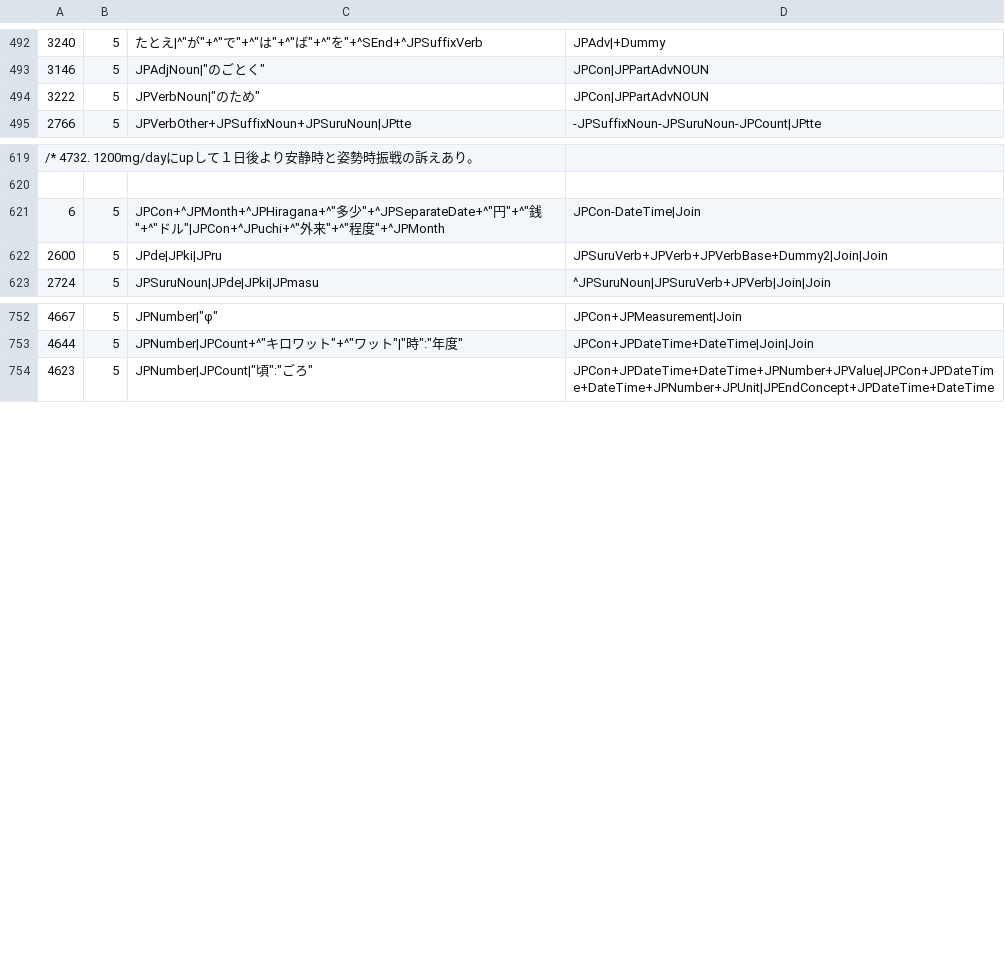
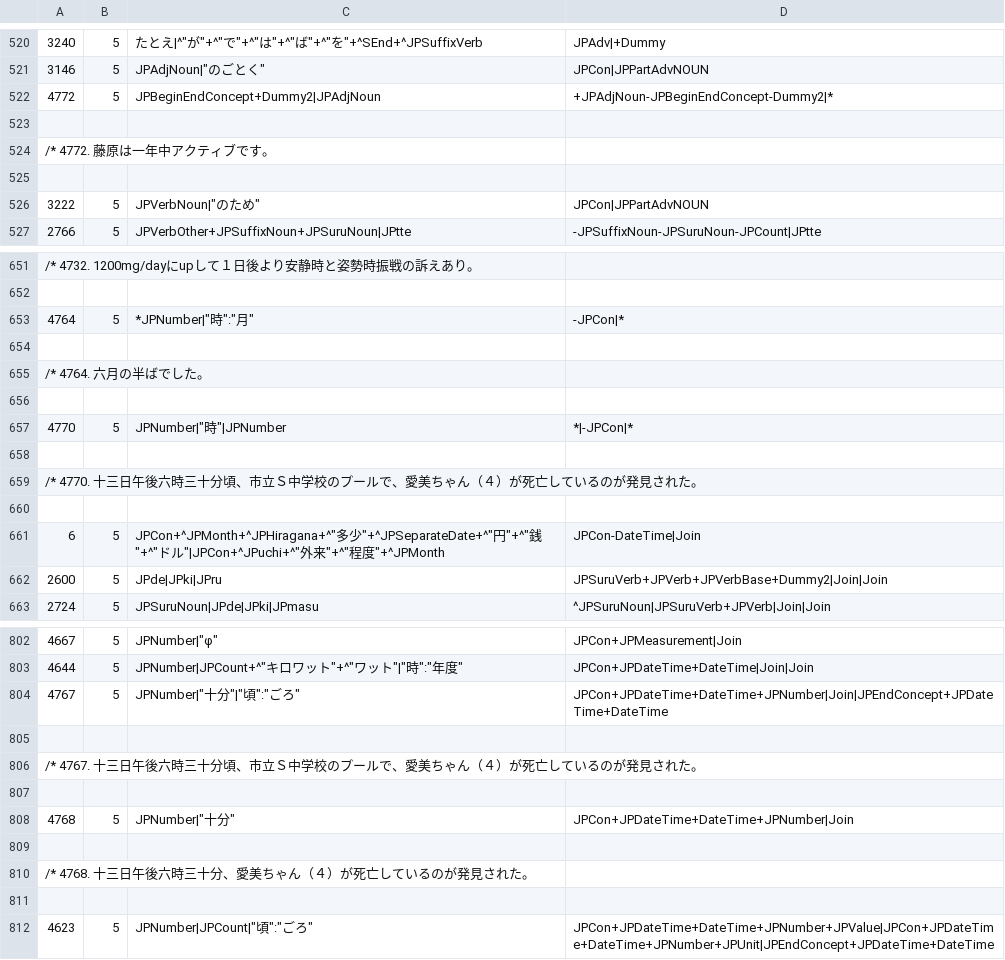
Before and after one commit to intersystems/iknow, a CSV file: language_models/ja/rules.csv, drawn as a sheet; only a part is shown, gaps mark what is left out; the diff covers the shown part only; the diff names each change by its address in the sheet, - before the commit and + after, or states it on an @@ line.

Commit message:
Update the Japanese language model (Issue #234) It introduces the new Attribute JPno_join_Con, which is an indicator of the の character within Concepts when it acts as adnominal or attributive particle. This commit also includes improvements for detection of large or long numbers written in Kanji formats. Updated reference materials included.

```diff
--- a/language_models/ja/rules.csv
+++ b/language_models/ja/rules.csv
+row 522: 4772 | 5 | JPBeginEndConcept+Dummy2|JPAdjNoun | +JPAdjNoun-JPBeginEndConcept-Dummy2|*
+row 523: (empty)
+row 524: /* 4772. 藤原は一年中アクティブです。
+row 525: (empty)
+row 653: 4764 | 5 | *JPNumber|"時":"月" | -JPCon|*
+row 654: (empty)
+row 655: /* 4764. 六月の半ばでした。
+row 656: (empty)
+row 657: 4770 | 5 | JPNumber|"時"|JPNumber | *|-JPCon|*
+row 658: (empty)
+row 659: /* 4770. 十三日午後六時三十分頃、市立Ｓ中学校のプールで、愛美ちゃん（４）が死亡しているのが発見された。
+row 660: (empty)
+row 804: 4767 | 5 | JPNumber|"十分"|"頃":"ごろ" | JPCon+JPDateTime+DateTime+JPNumber|Join|JPEndConcept+JPDateTime+DateTime
+row 805: (empty)
+row 806: /* 4767. 十三日午後六時三十分頃、市立Ｓ中学校のプールで、愛美ちゃん（４）が死亡しているのが発見された。
+row 807: (empty)
+row 808: 4768 | 5 | JPNumber|"十分" | JPCon+JPDateTime+DateTime+JPNumber|Join
+row 809: (empty)
+row 810: /* 4768. 十三日午後六時三十分、愛美ちゃん（４）が死亡しているのが発見された。
+row 811: (empty)
```
Also changed, not shown: 101 added rows and 20 edited cells elsewhere in this file, language_models/ja/labels.csv, 13 other files.
